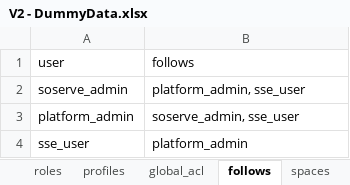
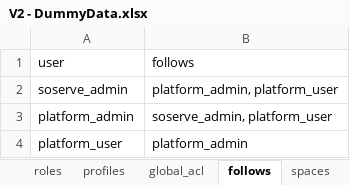
Before and after one commit to KMI-KPZ/ve-collab, an Excel workbook: DummyData/V2 - DummyData.xlsx, sheet follows, drawn as a sheet; values as stored, in another font and other column widths than the file's, no borders; the diff names each change by its address in the sheet, - before the commit and + after, or states it on an @@ line.

Commit message:
Fixed bug in dummy data for injecting user with wrong username

```diff
--- a/DummyData/V2 - DummyData.xlsx (sheet follows)
+++ b/DummyData/V2 - DummyData.xlsx (sheet follows)
-B2 (follows): platform_admin, sse_user
+B2 (follows): platform_admin, platform_user
-B3 (follows): soserve_admin, sse_user
+B3 (follows): soserve_admin, platform_user
-A4 (user): sse_user
+A4 (user): platform_user
```
Also changed, not shown: sheet posts, sheet spaces, sheet users, sheet roles, sheet profiles, 1 other file.
